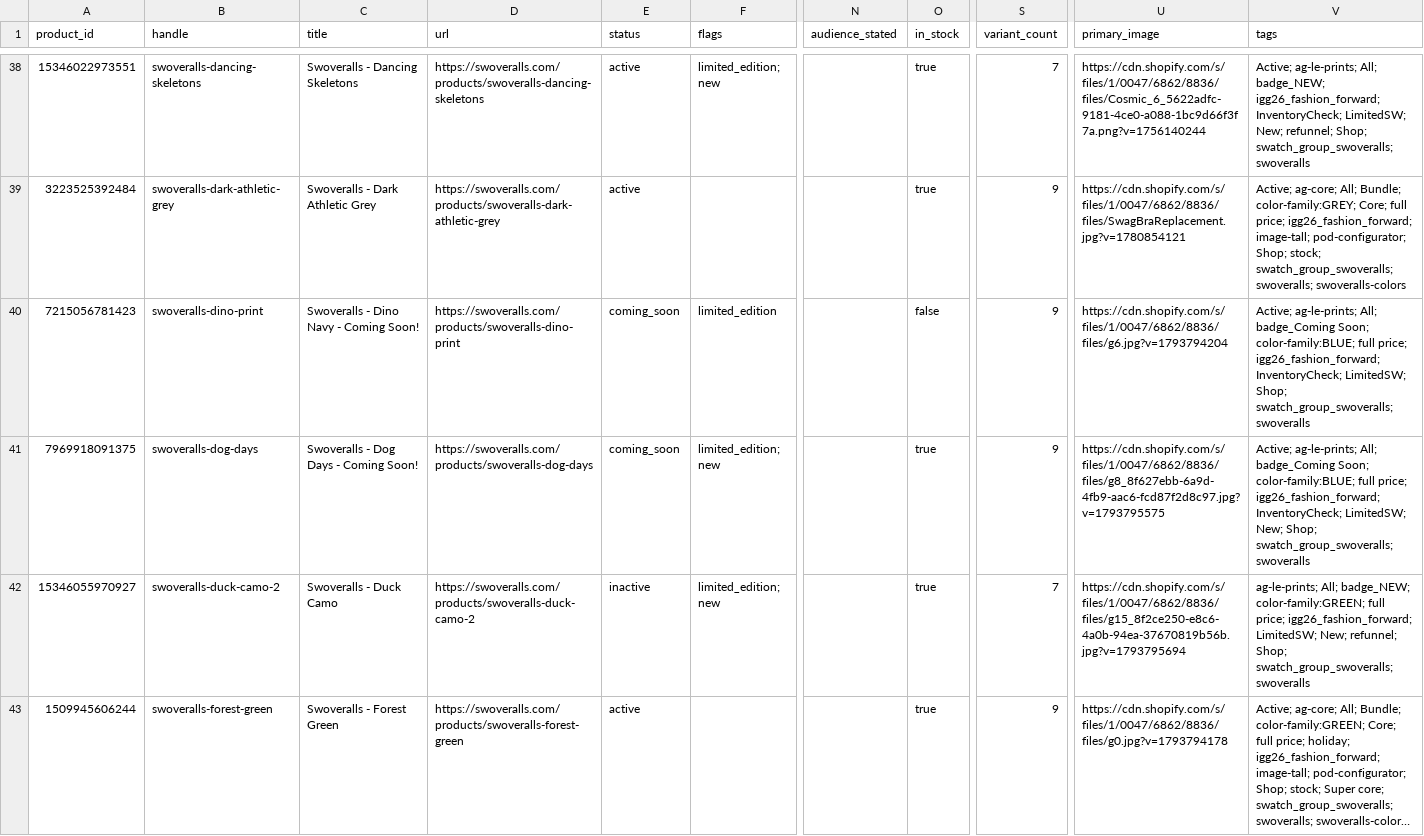
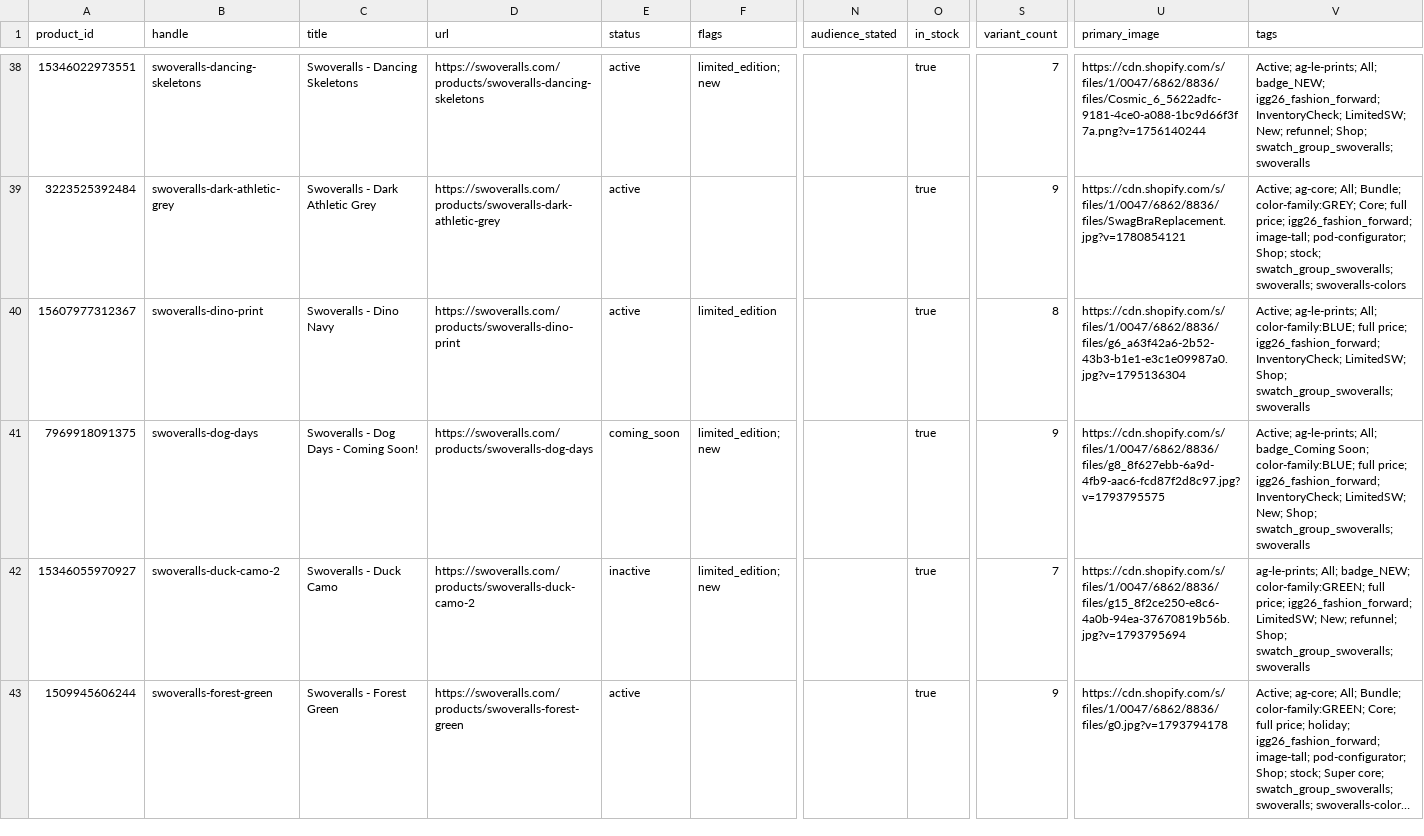
Before and after one commit to Harish-1708/Content-Strategy-Tool, a CSV file: data/swoveralls/catalogue/products.csv, drawn as a sheet; only a part is shown, gaps mark what is left out; long unchanged cells end in …; the diff names each change by its address in the sheet, - before the commit and + after, or states it on an @@ line.

```diff
--- a/data/swoveralls/catalogue/products.csv
+++ b/data/swoveralls/catalogue/products.csv
-A40 (product_id): 7215056781423
+A40 (product_id): 15607977312367
-C40 (title): Swoveralls - Dino Navy - Coming Soon!
+C40 (title): Swoveralls - Dino Navy
-E40 (status): coming_soon
+E40 (status): active
-O40 (in_stock): false
+O40 (in_stock): true
-S40 (variant_count): 9
+S40 (variant_count): 8
-U40 (primary_image): https://cdn.shopify.com/s/files/1/0047/6862/8836/files/g6.jpg?v=1793794204
+U40 (primary_image): https://cdn.shopify.com/s/files/1/0047/6862/8836/files/g6_a63f42a6-2b52-43b3-b1e1-e3c1e09987a0.jpg?v=1795136304
-V40 (tags): …ag-le-prints; All; badge_Coming Soon; color-family:BLUE; full…
+V40 (tags): …ag-le-prints; All; color-family:BLUE; full…
```
Also changed, not shown: data/duderobe/catalogue/variants.csv, data/swoveralls/catalogue/variants.csv, 14 other files.
